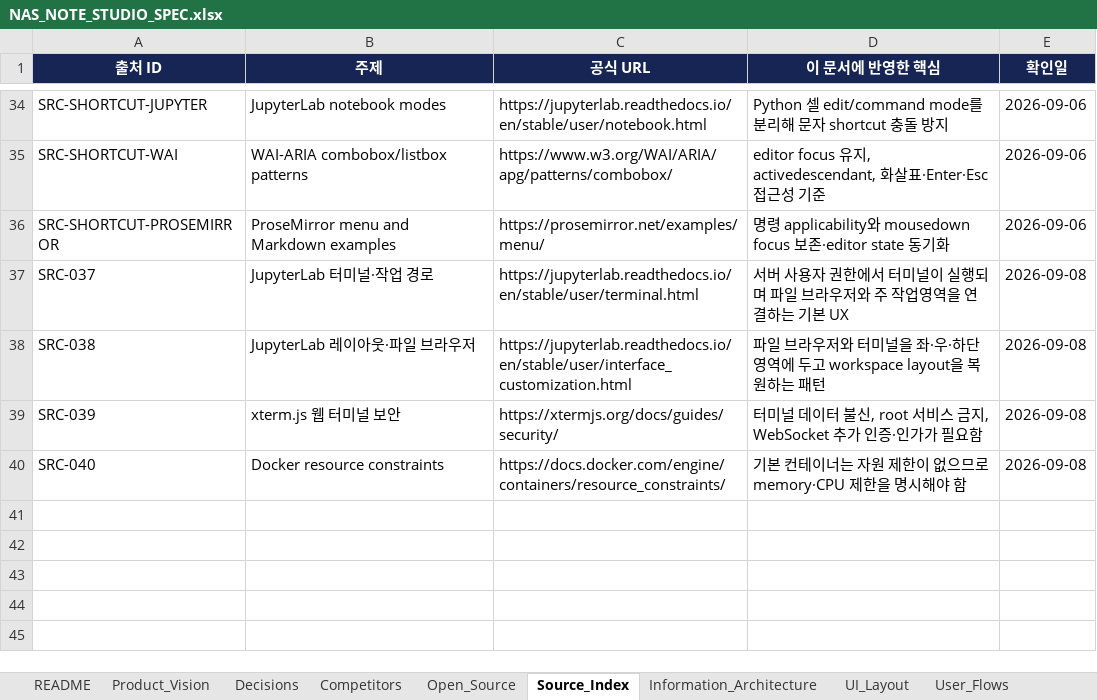
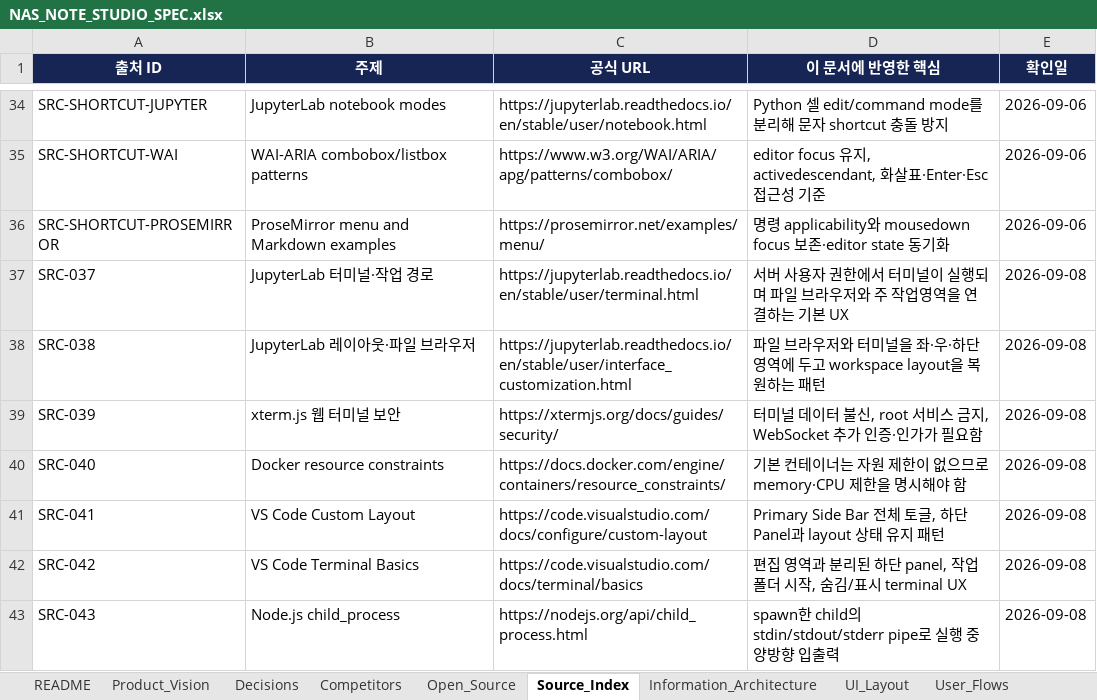
Before and after one commit to CLim020924/NAS_dev, an Excel workbook: docs/programs/NAS_NOTE_STUDIO_SPEC.xlsx, sheet Source_Index, drawn as a sheet; only a part is shown, gaps mark what is left out; values as stored, in another font and other column widths than the file's, no borders; table styles not drawn; the diff names each change by its address in the sheet, - before the commit and + after, or states it on an @@ line.

```diff
--- a/docs/programs/NAS_NOTE_STUDIO_SPEC.xlsx (sheet Source_Index)
+++ b/docs/programs/NAS_NOTE_STUDIO_SPEC.xlsx (sheet Source_Index)
+row 41: SRC-041 | VS Code Custom Layout | https://code.visualstudio.com/docs/configure/custom-layout | Primary Side Bar 전체 토글, 하단 Panel과 layout 상태 유지 패턴 | 2026-09-08
+row 42: SRC-042 | VS Code Terminal Basics | https://code.visualstudio.com/docs/terminal/basics | 편집 영역과 분리된 하단 panel, 작업 폴더 시작, 숨김/표시 terminal UX | 2026-09-08
+row 43: SRC-043 | Node.js child_process | https://nodejs.org/api/child_process.html | spawn한 child의 stdin/stdout/stderr pipe로 실행 중 양방향 입출력 | 2026-09-08
```
Also changed, not shown: sheet Cross_App_Relations, sheet Change_Log, sheet Implementation_Status, sheet Test_Matrix, sheet UI_Layout, sheet State_Machines, 6 more sheets, docs/NAS_PROJECT_LOG.xlsx, 1 other file.
